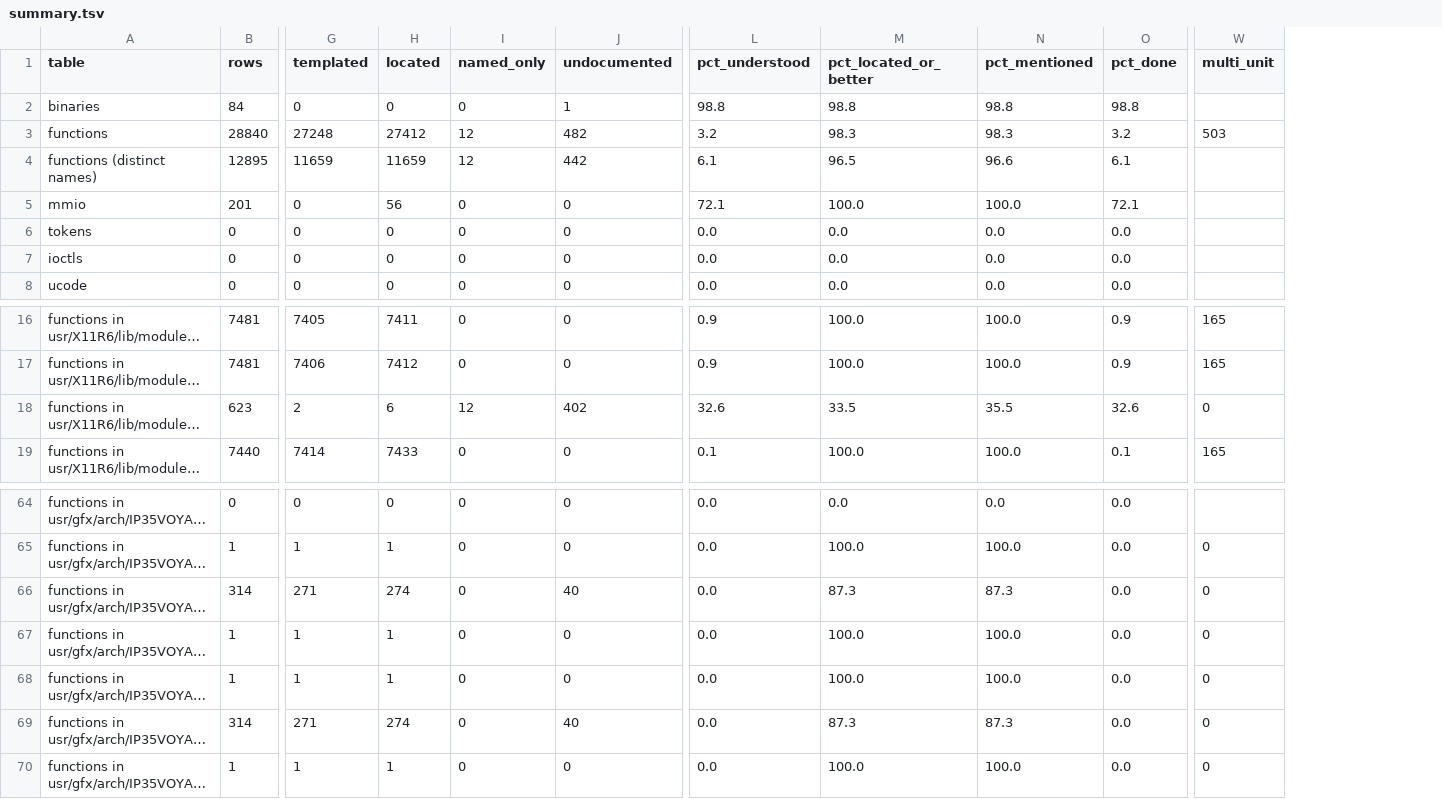
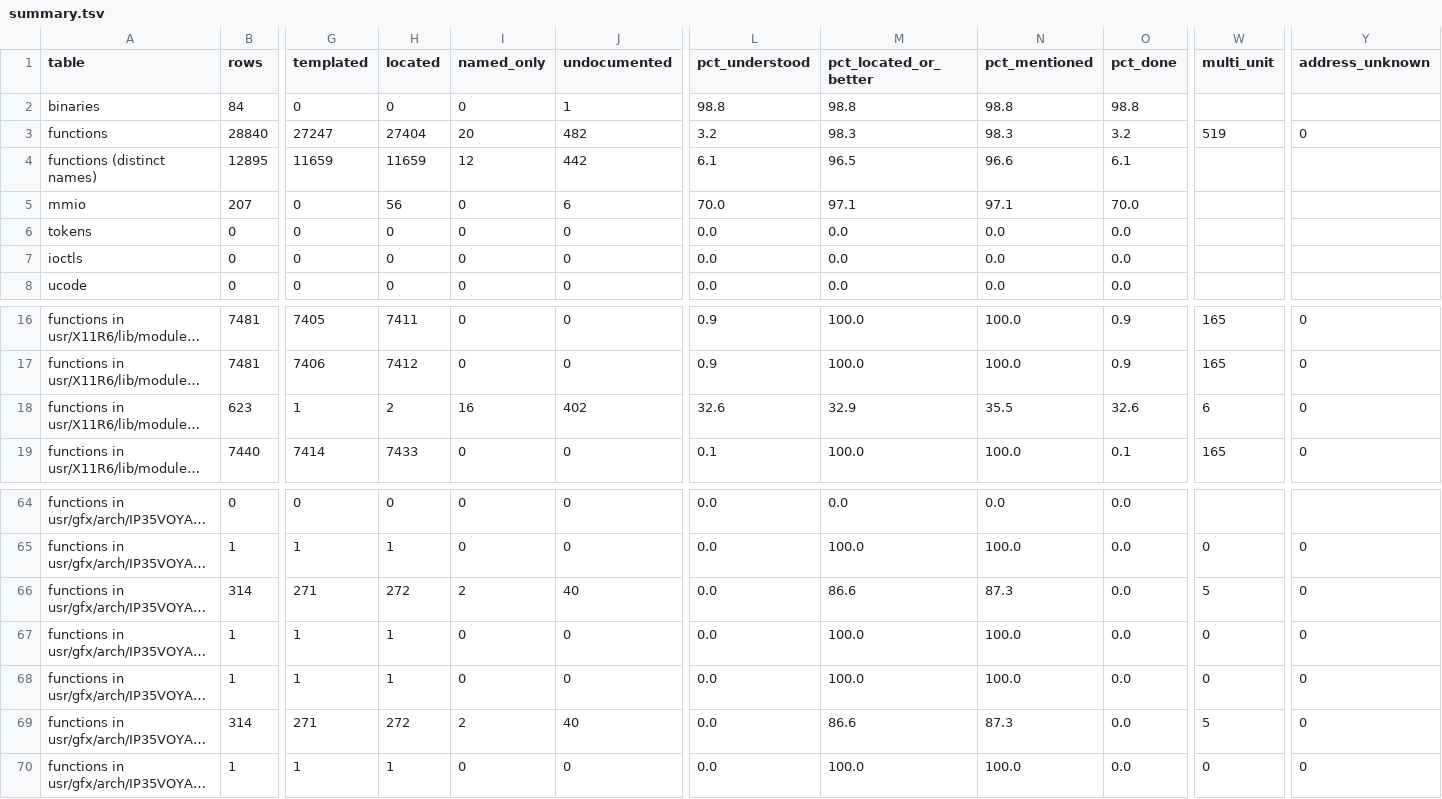
Before and after one commit to jamesbraid/voyager, a TSV file: docs/inventory/summary.tsv, drawn as a sheet; only a part is shown, gaps mark what is left out; long unchanged cells end in …; the diff names each change by its address in the sheet, - before the commit and + after, or states it on an @@ line.

```diff
--- a/docs/inventory/summary.tsv
+++ b/docs/inventory/summary.tsv
+column Y (address_unknown), row 3: 0; rows 16-19: all 0; rows 65-70: all 0
-G3 (templated): 27248
+G3 (templated): 27247
-H3 (located): 27412
+H3 (located): 27404
-I3 (named_only): 12
+I3 (named_only): 20
-W3 (multi_unit): 503
+W3 (multi_unit): 519
-B5 (rows): 201
+B5 (rows): 207
-J5 (undocumented): 0
+J5 (undocumented): 6
-L5 (pct_understood): 72.1
+L5 (pct_understood): 70.0
-M5 (pct_located_or_better): 100.0
+M5 (pct_located_or_better): 97.1
-N5 (pct_mentioned): 100.0
+N5 (pct_mentioned): 97.1
-O5 (pct_done): 72.1
+O5 (pct_done): 70.0
-G18 (templated): 2
+G18 (templated): 1
-H18 (located): 6
+H18 (located): 2
-I18 (named_only): 12
+I18 (named_only): 16
-M18 (pct_located_or_better): 33.5
+M18 (pct_located_or_better): 32.9
-W18 (multi_unit): 0
+W18 (multi_unit): 6
-H66 (located): 274
+H66 (located): 272
-I66 (named_only): 0
+I66 (named_only): 2
-M66 (pct_located_or_better): 87.3
+M66 (pct_located_or_better): 86.6
-W66 (multi_unit): 0
+W66 (multi_unit): 5
-H69 (located): 274
+H69 (located): 272
-I69 (named_only): 0
+I69 (named_only): 2
-M69 (pct_located_or_better): 87.3
+M69 (pct_located_or_better): 86.6
-W69 (multi_unit): 0
+W69 (multi_unit): 5
```
Also changed, not shown: docs/inventory/binaries.tsv, docs/inventory/mmio.tsv, 3 other files.
